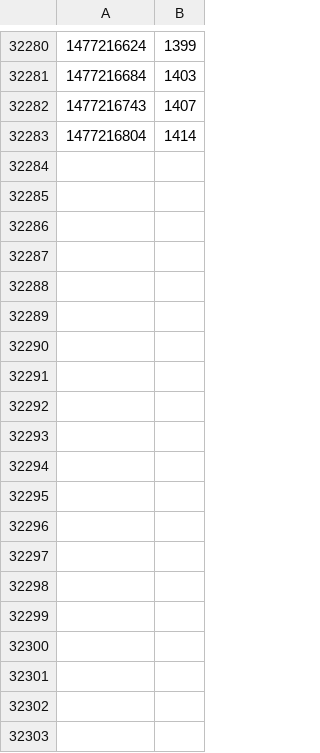
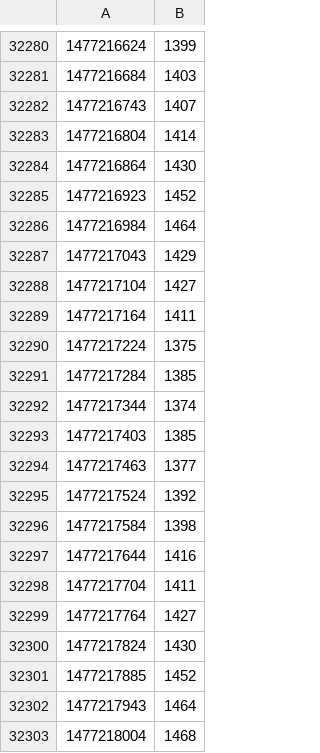
Before and after one commit to rbtvstats/rbtvdata, a CSV file: live/2016-10.csv, drawn as a sheet; only a part is shown, gaps mark what is left out; the diff covers the shown part only.

Commit message:
update live data

```diff
--- a/live/2016-10.csv
+++ b/live/2016-10.csv
@@ -32283 +32283,21 @@
 1477216804,1414
+1477216864,1430
+1477216923,1452
+1477216984,1464
+1477217043,1429
+1477217104,1427
+1477217164,1411
+1477217224,1375
+1477217284,1385
+1477217344,1374
+1477217403,1385
+1477217463,1377
+1477217524,1392
+1477217584,1398
+1477217644,1416
+1477217704,1411
+1477217764,1427
+1477217824,1430
+1477217885,1452
+1477217943,1464
+1477218004,1468
```
Also changed, not shown: 39 added rows elsewhere in this file, 1 other file.
